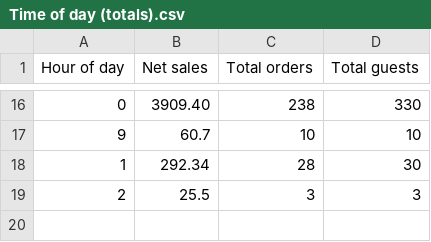
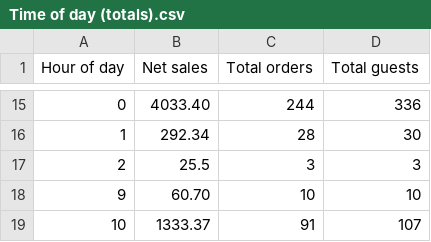
Before and after one commit to BHERRIN7/brassstap-data, a CSV file: data/Time of day (totals).csv, drawn as a sheet; only a part is shown, gaps mark what is left out; the diff covers the shown part only.

Commit message:
Update Time of day (totals).csv — 2026-11-01

```diff
--- a/data/Time of day (totals).csv
+++ b/data/Time of day (totals).csv
@@ -16,4 +15,5 @@ Hour of day,Net sales,Total orders,Total guests
-0,3909.40,238,330
-9,60.7,10,10
+0,4033.40,244,336
 1,292.34,28,30
 2,25.5,3,3
+9,60.70,10,10
+10,1333.37,91,107
```
Also changed, not shown: 9 added rows, 10 removed rows and 12 edited cells elsewhere in this file.
